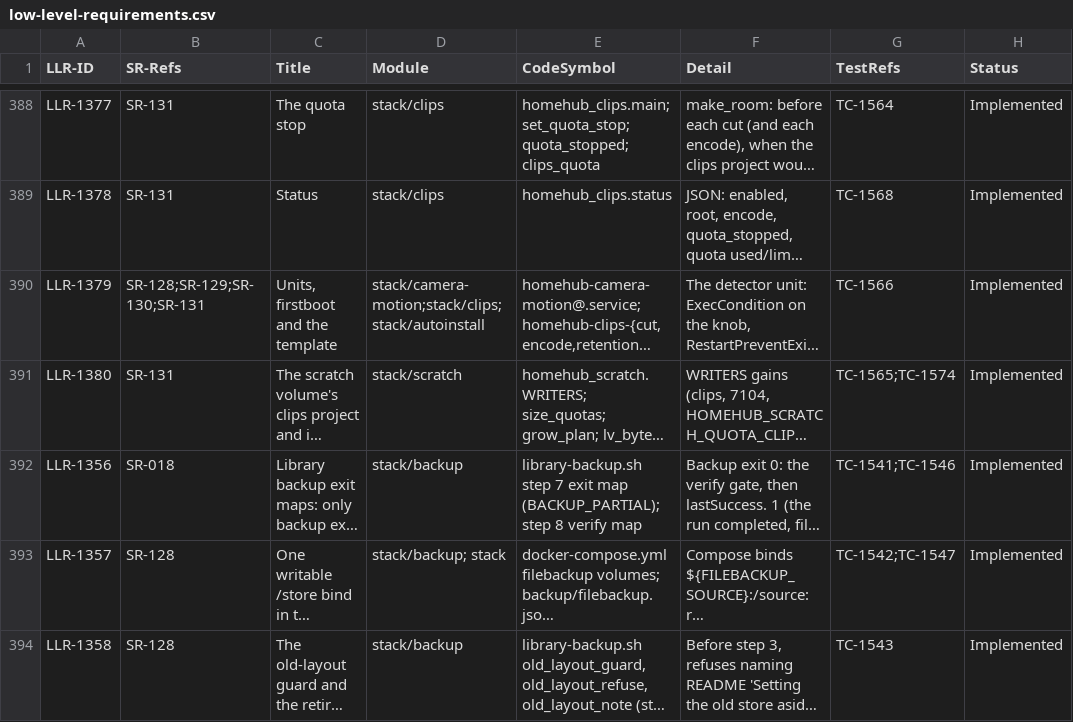
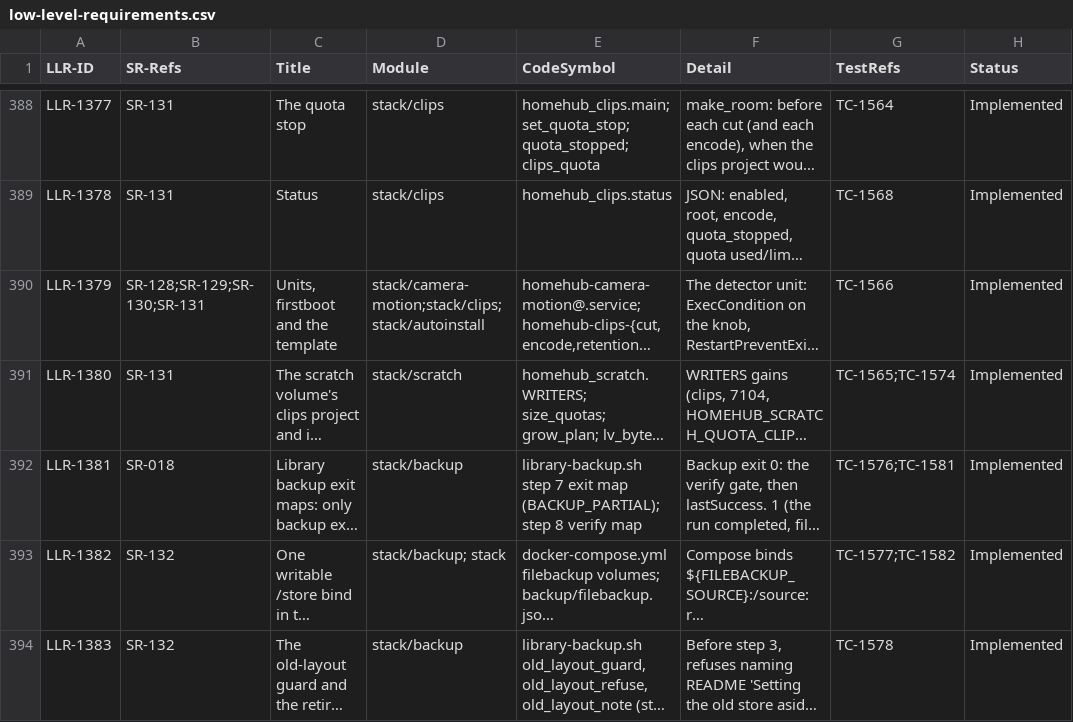
Before and after one commit to diytechy/MiniPC-Deployer, a CSV file: docs/requirements/low-level-requirements.csv, drawn as a sheet; only a part is shown, gaps mark what is left out; long unchanged cells end in …; the diff covers the shown part only; the diff names each change by its address in the sheet, - before the commit and + after, or states it on an @@ line.

```diff
--- a/docs/requirements/low-level-requirements.csv
+++ b/docs/requirements/low-level-requirements.csv
-A392 (LLR-ID): LLR-1356
+A392 (LLR-ID): LLR-1381
-G392 (TestRefs): TC-1541;TC-1546
+G392 (TestRefs): TC-1576;TC-1581
-A393 (LLR-ID): LLR-1357
+A393 (LLR-ID): LLR-1382
-B393:B394 (SR-Refs): SR-128
+B393:B394 (SR-Refs): SR-132
-G393 (TestRefs): TC-1542;TC-1547
+G393 (TestRefs): TC-1577;TC-1582
-A394 (LLR-ID): LLR-1358
+A394 (LLR-ID): LLR-1383
-G394 (TestRefs): TC-1543
+G394 (TestRefs): TC-1578
```
Also changed, not shown: 7 edited cells elsewhere in this file, docs/requirements/system-requirements.csv, 3 other files.
